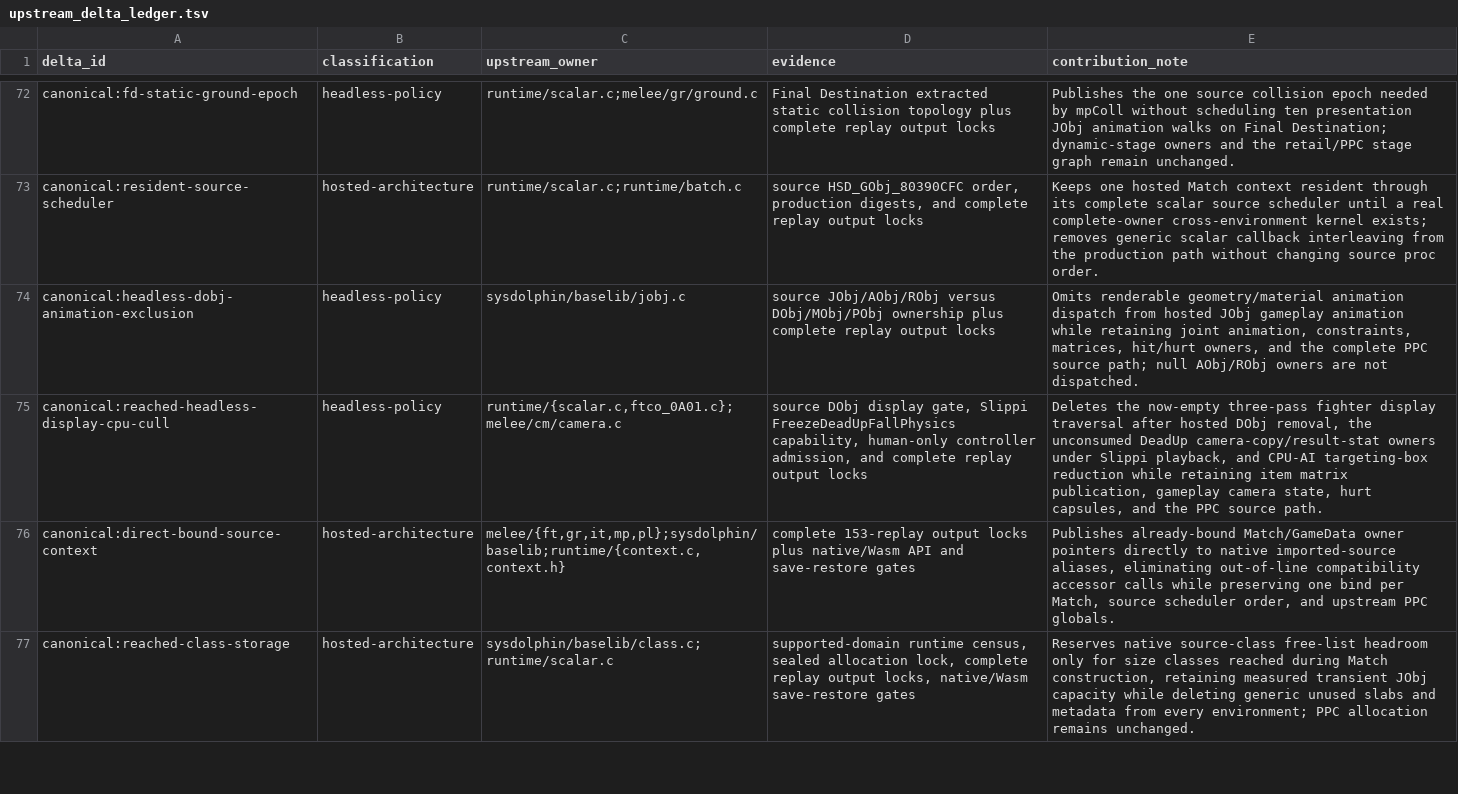
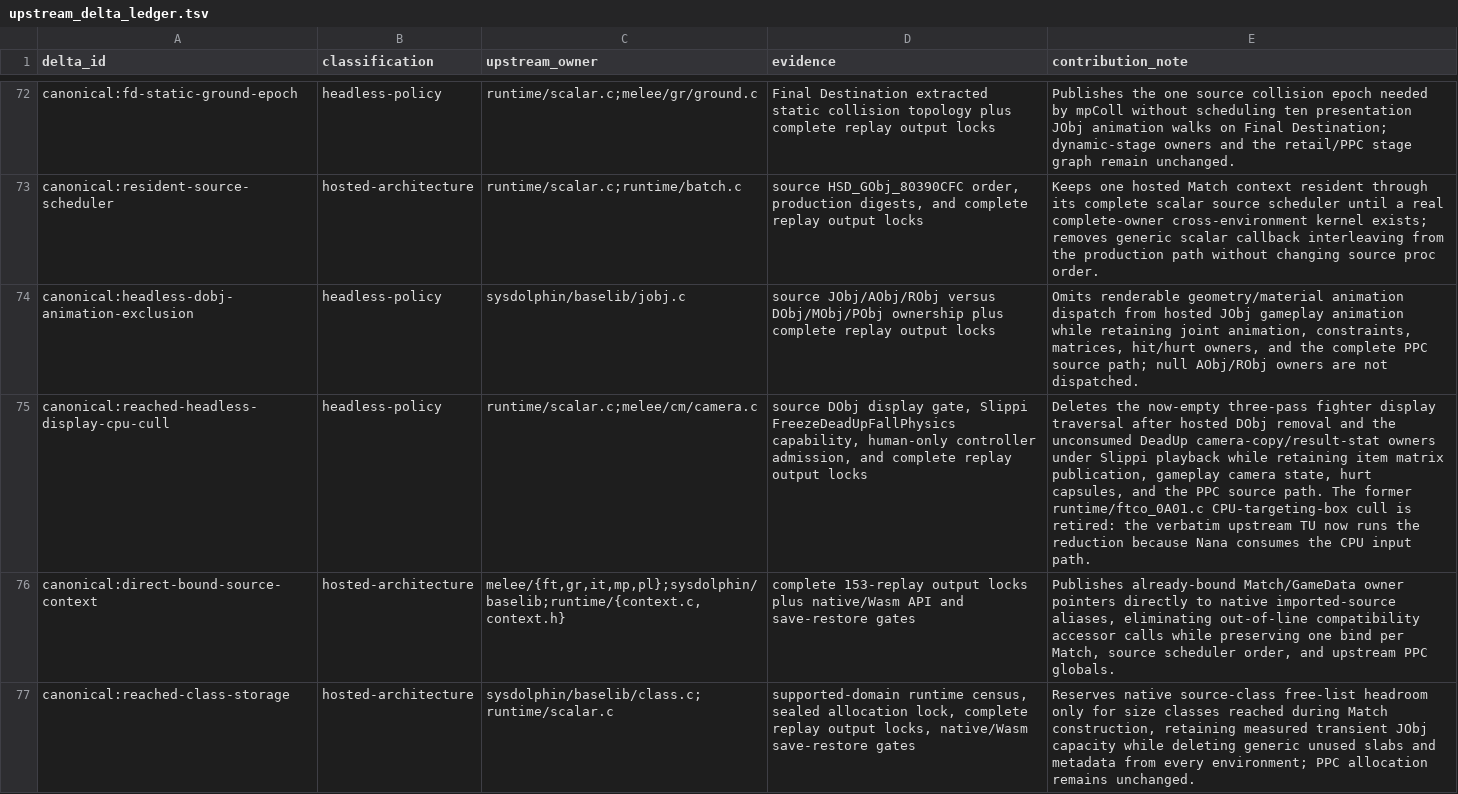
Before and after one commit to kyhavlov/melee-sim-light, a TSV file: src/upstream_delta_ledger.tsv, drawn as a sheet; only a part is shown, gaps mark what is left out; the diff names each change by its address in the sheet, - before the commit and + after, or states it on an @@ line.

```diff
--- a/src/upstream_delta_ledger.tsv
+++ b/src/upstream_delta_ledger.tsv
-C75 (upstream_owner): runtime/{scalar.c,ftco_0A01.c};melee/cm/camera.c
+C75 (upstream_owner): runtime/scalar.c;melee/cm/camera.c
-E75 (contribution_note): …hosted DObj removal, the unconsumed DeadUp camera-copy/result-stat owners under Slippi playback, and CPU-AI targeting-box reduction while retaining item matrix publication, gameplay camera state, hurt capsules, and the PPC source path.
+E75 (contribution_note): …hosted DObj removal and the unconsumed DeadUp camera-copy/result-stat owners under Slippi playback while retaining item matrix publication, gameplay camera state, hurt capsules, and the PPC source path. The former runtime/ftco_0A01.c CPU-targeting-box cull is retired: the verbatim upstream TU now runs the reduction because Nana consumes the CPU input path.
```
Also changed, not shown: 15 other files.
